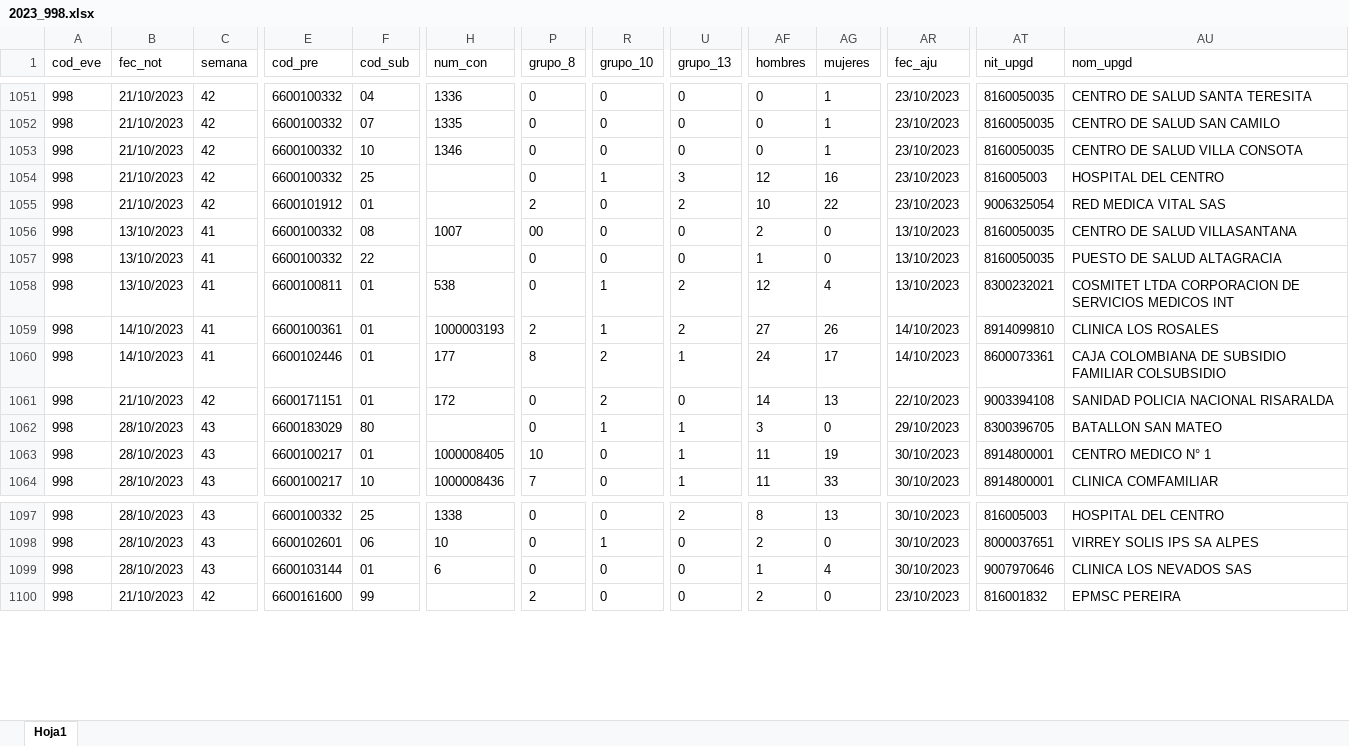
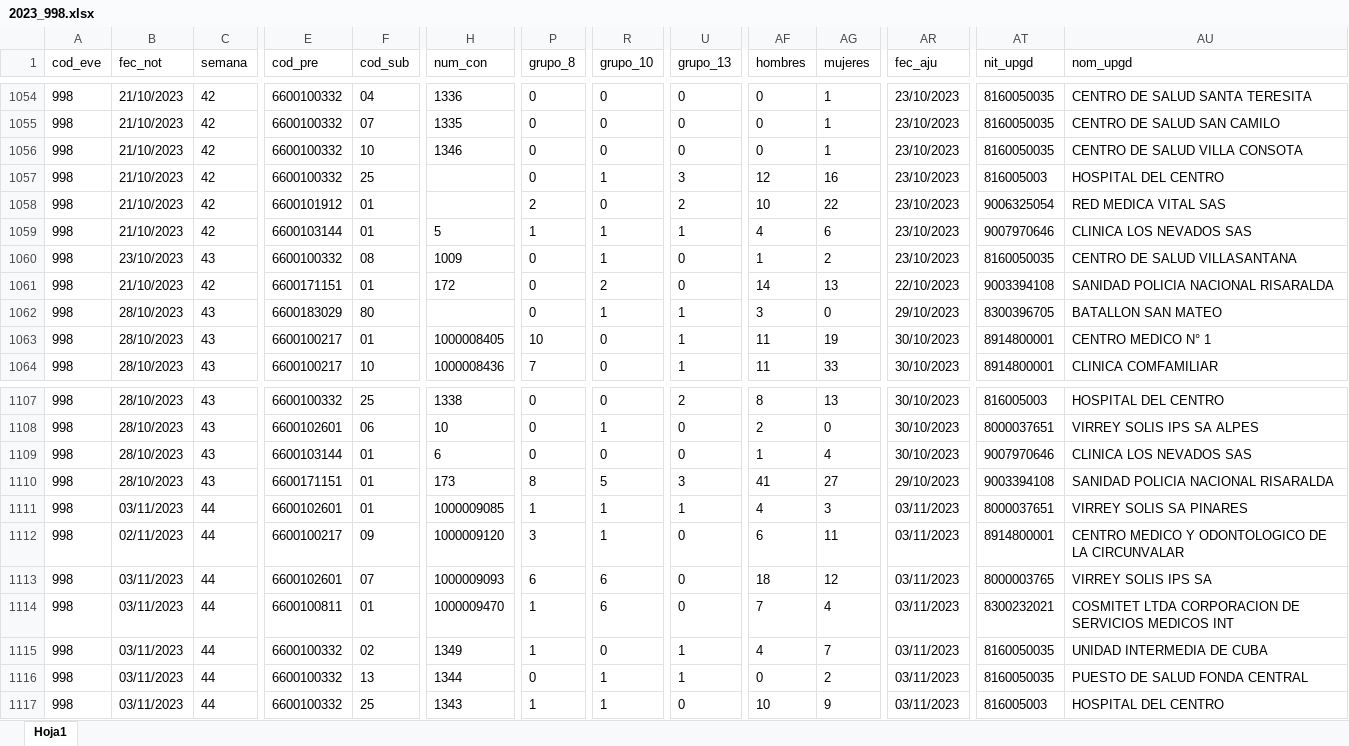
Before and after one commit to sivigilaper/Boletin_epi, an Excel workbook: Boletin_ Epi_Pereira/Datos/2023_998.xlsx, sheet Hoja1, drawn as a sheet; only a part is shown, gaps mark what is left out; values as stored, in another font and other column widths than the file's, no borders; addresses are those after the commit; rows hold the shown columns only; the diff covers the shown part only; the diff names each change by its address in the sheet, - before the commit and + after, or states it on an @@ line.

```diff
--- a/Boletin_ Epi_Pereira/Datos/2023_998.xlsx (sheet Hoja1)
+++ b/Boletin_ Epi_Pereira/Datos/2023_998.xlsx (sheet Hoja1)
@@ row 1056 moved to row 1022: 998 @@
@@ row 1057 moved to row 1023: 998 @@
@@ row 1058 moved to row 1024: 998 @@
@@ row 1059 moved to row 1025: 998 @@
@@ row 1060 moved to row 1026: 998 @@
+row 1059: 998 | 21/10/2023 | 42 | 6600103144 | 01 | 5 | 1 | 1 | 1 | 4 | 6 | 23/10/2023 | 9007970646 | CLINICA LOS NEVADOS SAS
+row 1060: 998 | 23/10/2023 | 43 | 6600100332 | 08 | 1009 | 0 | 1 | 0 | 1 | 2 | 23/10/2023 | 8160050035 | CENTRO DE SALUD VILLASANTANA
+row 1110: 998 | 28/10/2023 | 43 | 6600171151 | 01 | 173 | 8 | 5 | 3 | 41 | 27 | 29/10/2023 | 9003394108 | SANIDAD POLICIA NACIONAL RISARALDA
+row 1111: 998 | 03/11/2023 | 44 | 6600102601 | 01 | 1000009085 | 1 | 1 | 1 | 4 | 3 | 03/11/2023 | 8000037651 | VIRREY SOLIS SA PINARES
+row 1112: 998 | 02/11/2023 | 44 | 6600100217 | 09 | 1000009120 | 3 | 1 | 0 | 6 | 11 | 03/11/2023 | 8914800001 | CENTRO MEDICO Y ODONTOLOGICO DE LA CIRCUNVALAR
+row 1113: 998 | 03/11/2023 | 44 | 6600102601 | 07 | 1000009093 | 6 | 6 | 0 | 18 | 12 | 03/11/2023 | 8000003765 | VIRREY SOLIS IPS SA
+row 1114: 998 | 03/11/2023 | 44 | 6600100811 | 01 | 1000009470 | 1 | 6 | 0 | 7 | 4 | 03/11/2023 | 8300232021 | COSMITET LTDA CORPORACION DE SERVICIOS MEDICOS INT
+row 1115: 998 | 03/11/2023 | 44 | 6600100332 | 02 | 1349 | 1 | 0 | 1 | 4 | 7 | 03/11/2023 | 8160050035 | UNIDAD INTERMEDIA DE CUBA
-B1116 (fec_not): 21/10/2023
+B1116 (fec_not): 03/11/2023
-C1116 (semana): 42
+C1116 (semana): 44
-E1116 (cod_pre): 6600161600
+E1116 (cod_pre): 6600100332
-F1116 (cod_sub): 99
+F1116 (cod_sub): 13
-H1116 (num_con): (empty)
+H1116 (num_con): 1344
-P1116 (grupo_8): 2
+P1116 (grupo_8): 0
-R1116 (grupo_10): 0
+R1116 (grupo_10): 1
-U1116 (grupo_13): 0
+U1116 (grupo_13): 1
-AF1116 (hombres): 2
+AF1116 (hombres): 0
-AG1116 (mujeres): 0
+AG1116 (mujeres): 2
-AR1116 (fec_aju): 23/10/2023
+AR1116 (fec_aju): 03/11/2023
-AT1116 (nit_upgd): 816001832
+AT1116 (nit_upgd): 8160050035
-AU1116 (nom_upgd): EPMSC PEREIRA
+AU1116 (nom_upgd): PUESTO DE SALUD FONDA CENTRAL
+row 1117: 998 | 03/11/2023 | 44 | 6600100332 | 25 | 1343 | 1 | 1 | 0 | 10 | 9 | 03/11/2023 | 816005003 | HOSPITAL DEL CENTRO
```
Also changed, not shown: 14 added rows, 471 moved rows and 74 edited cells elsewhere in this sheet, Boletin_ Epi_Pereira/Datos/2023_831_Reporte.xlsx, Boletin_ Epi_Pereira/Datos/2023_995.xlsx.
